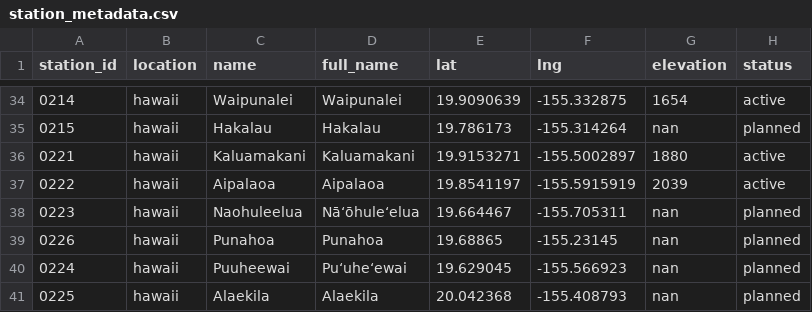
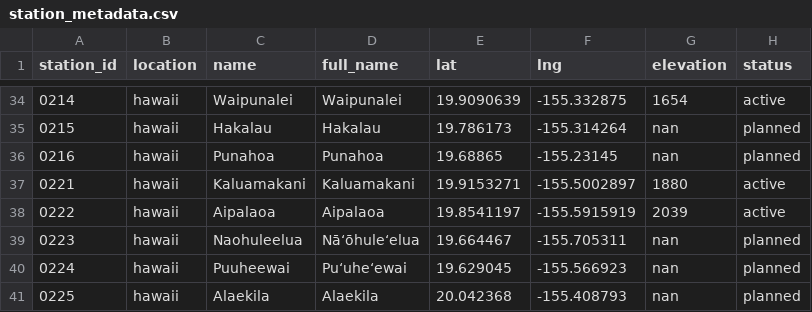
Before and after one commit to HCDP/loggernet_station_data, a CSV file: csv_data/stations/station_metadata.csv, drawn as a sheet; only a part is shown, gaps mark what is left out.

Commit message:
Change Punahoa to 0216

```diff
--- a/csv_data/stations/station_metadata.csv
+++ b/csv_data/stations/station_metadata.csv
@@ -35,2 +35,3 @@ station_id,location,name,full_name,lat,lng,elevation,status
 0215,hawaii,Hakalau,Hakalau,19.786173,-155.314264,nan,planned
+0216,hawaii,Punahoa,Punahoa,19.68865,-155.23145,nan,planned
 0221,hawaii,Kaluamakani,Kaluamakani,19.9153271,-155.5002897,1880,active
@@ -38,3 +39,2 @@ station_id,location,name,full_name,lat,lng,elevation,status
 0223,hawaii,Naohuleelua,Nāʻōhuleʻelua,19.664467,-155.705311,nan,planned
-0226,hawaii,Punahoa,Punahoa,19.68865,-155.23145,nan,planned
 0224,hawaii,Puuheewai,Puʻuheʻewai,19.629045,-155.566923,nan,planned
```
